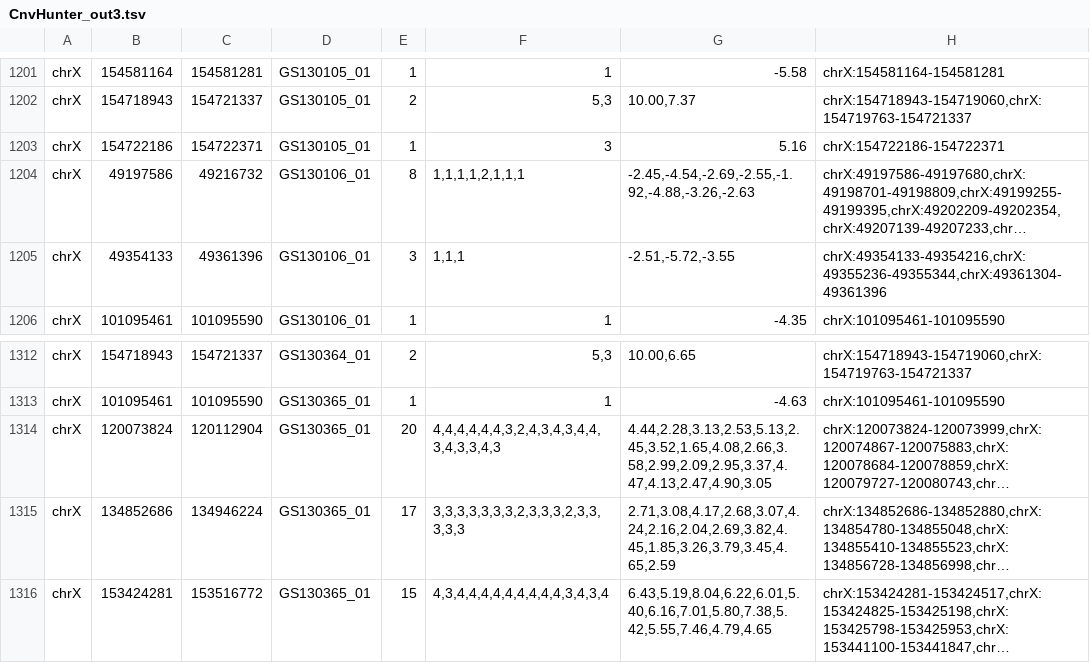
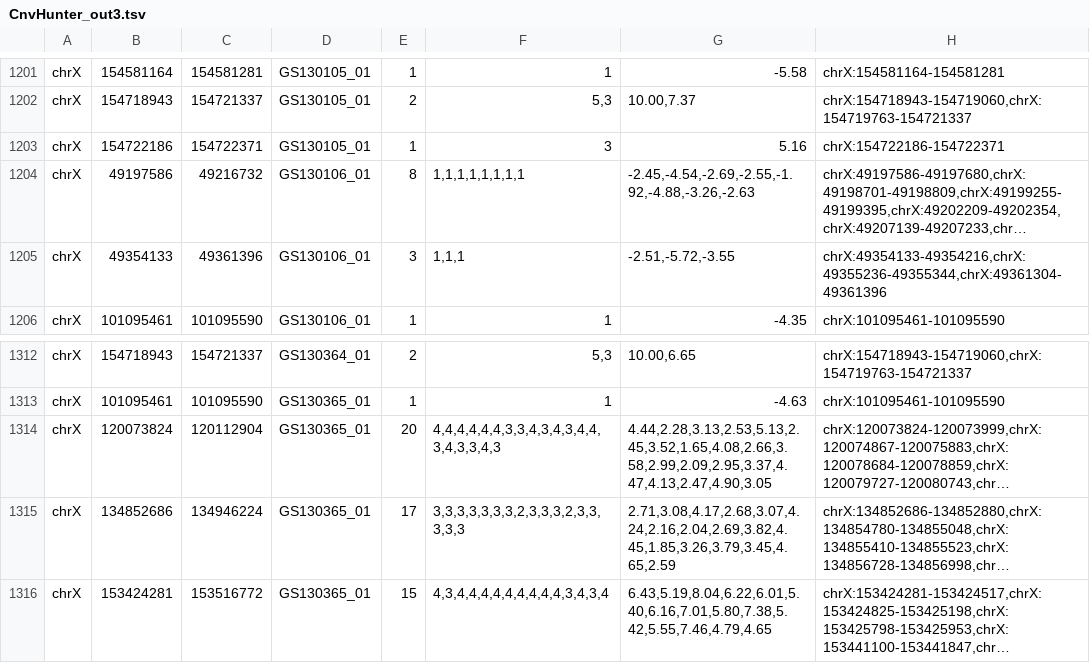
Before and after one commit to imgag/ngs-bits, a TSV file: src/tools-TEST/data_out/CnvHunter_out3.tsv, drawn as a sheet; only a part is shown, gaps mark what is left out; long unchanged cells end in …; the diff names each change by its address in the sheet, - before the commit and + after, or states it on an @@ line.

```diff
--- a/src/tools-TEST/data_out/CnvHunter_out3.tsv
+++ b/src/tools-TEST/data_out/CnvHunter_out3.tsv
-F1204: 1,1,1,1,2,1,1,1
+F1204: 1,1,1,1,1,1,1,1
-F1314: 4,4,4,4,4,4,3,2,4,3,4,3,4,4,3,4,3,3,4,3
+F1314: 4,4,4,4,4,4,3,3,4,3,4,3,4,4,3,4,3,3,4,3
```
Also changed, not shown: src/tools-TEST/data_out/CnvHunter_out1.tsv, src/tools-TEST/data_out/CnvHunter_out2.tsv, 3 other files.
